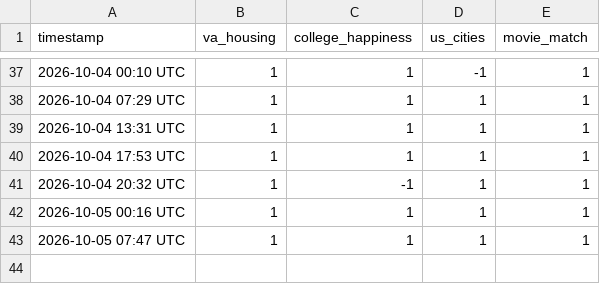
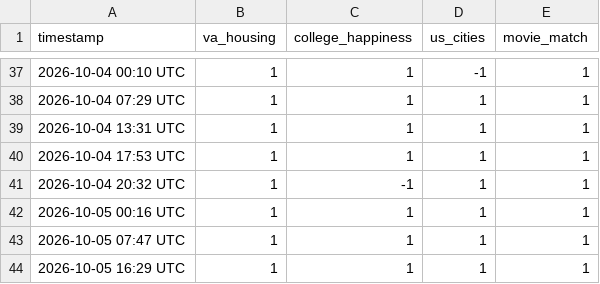
Before and after one commit to willmizer/wills_portfolio, a CSV file: wake_log.csv, drawn as a sheet; only a part is shown, gaps mark what is left out; the diff names each change by its address in the sheet, - before the commit and + after, or states it on an @@ line.

```diff
--- a/wake_log.csv
+++ b/wake_log.csv
+row 44: 2026-10-05 16:29 UTC | 1 | 1 | 1 | 1
```
